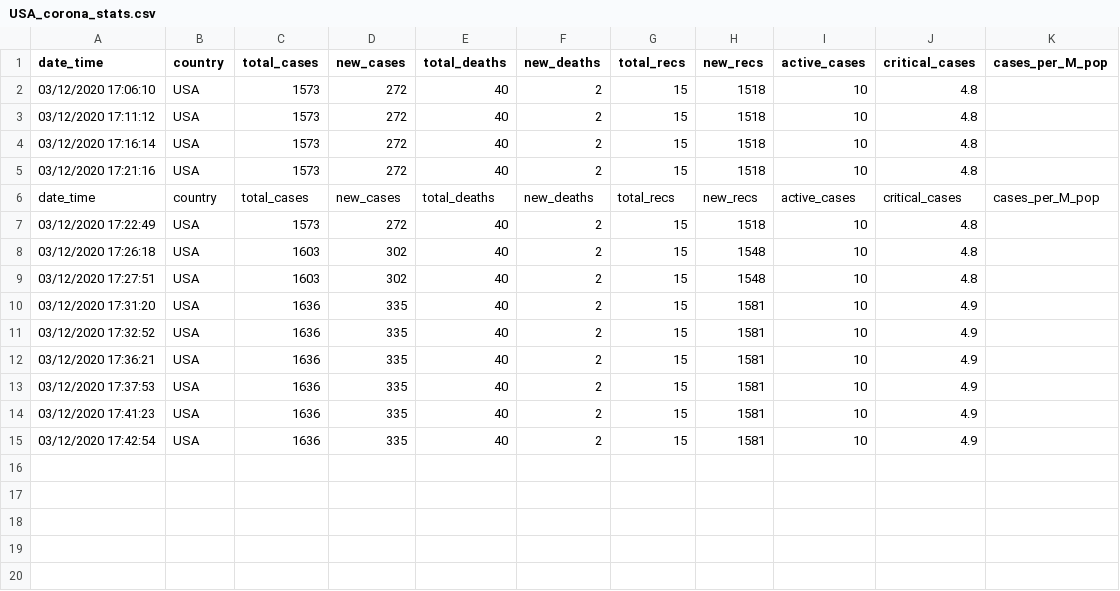
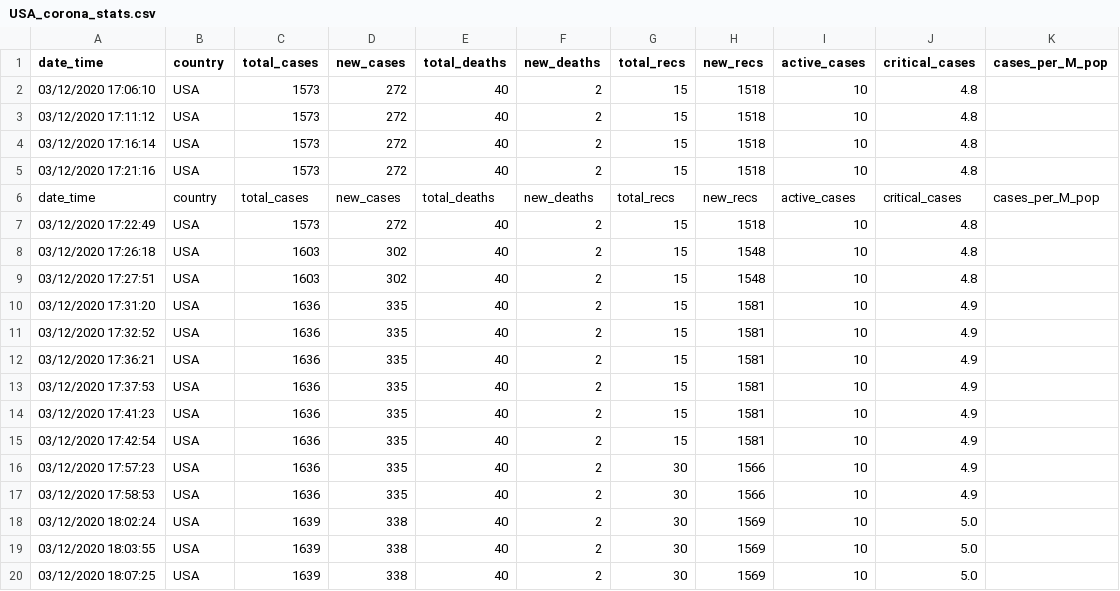
Before and after one commit to chatterjeesubarna/COVID19_data_collector, a CSV file: USA_corona_stats.csv, drawn as a sheet.

Commit message:
adding csv file

```diff
--- a/USA_corona_stats.csv
+++ b/USA_corona_stats.csv
@@ -15 +15,6 @@ date_time, country, total_cases, new_cases, total_deaths, new_deaths, total_recs
 03/12/2020  17:42:54,	USA,	1636,	335,	40,	2,	15,	1581,	10,	4.9
+03/12/2020  17:57:23,	USA,	1636,	335,	40,	2,	30,	1566,	10,	4.9
+03/12/2020  17:58:53,	USA,	1636,	335,	40,	2,	30,	1566,	10,	4.9
+03/12/2020  18:02:24,	USA,	1639,	338,	40,	2,	30,	1569,	10,	5.0
+03/12/2020  18:03:55,	USA,	1639,	338,	40,	2,	30,	1569,	10,	5.0
+03/12/2020  18:07:25,	USA,	1639,	338,	40,	2,	30,	1569,	10,	5.0
```
